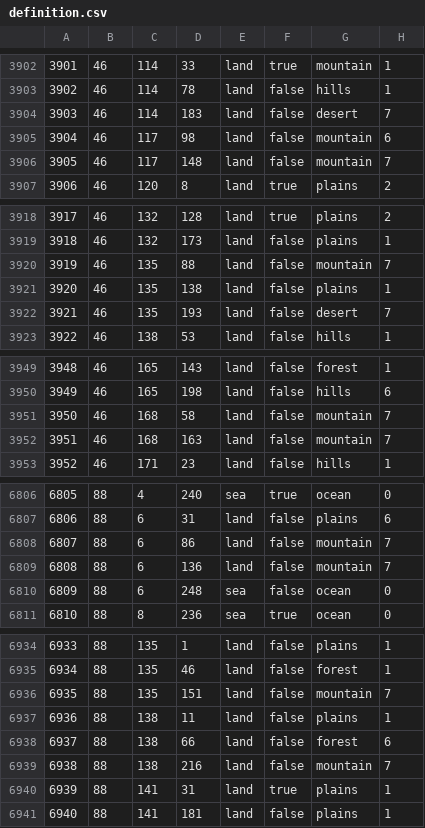
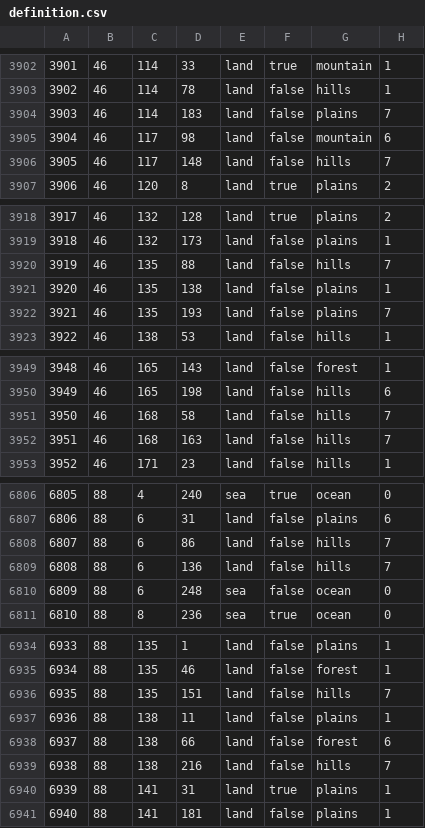
Before and after one commit to BlueCokeWine/HoI4_Heavens_Soldier, a CSV file: heavens_soldiers/map/definition.csv, drawn as a sheet; only a part is shown, gaps mark what is left out; the diff covers the shown part only; the diff names each change by its address in the sheet, - before the commit and + after, or states it on an @@ line.

```diff
--- a/heavens_soldiers/map/definition.csv
+++ b/heavens_soldiers/map/definition.csv
-G3904: desert
+G3904: plains
-G3906: mountain
+G3906: hills
-G3920: mountain
+G3920: hills
-G3922: desert
+G3922: plains
-G3951:G3952: mountain
+G3951:G3952: hills
-G6808:G6809: mountain
+G6808:G6809: hills
-G6936: mountain
+G6936: hills
-G6939: mountain
+G6939: hills
```
Also changed, not shown: 2 added rows, 79 edited cells and row numbers in column A elsewhere in this file, 36 other files.
